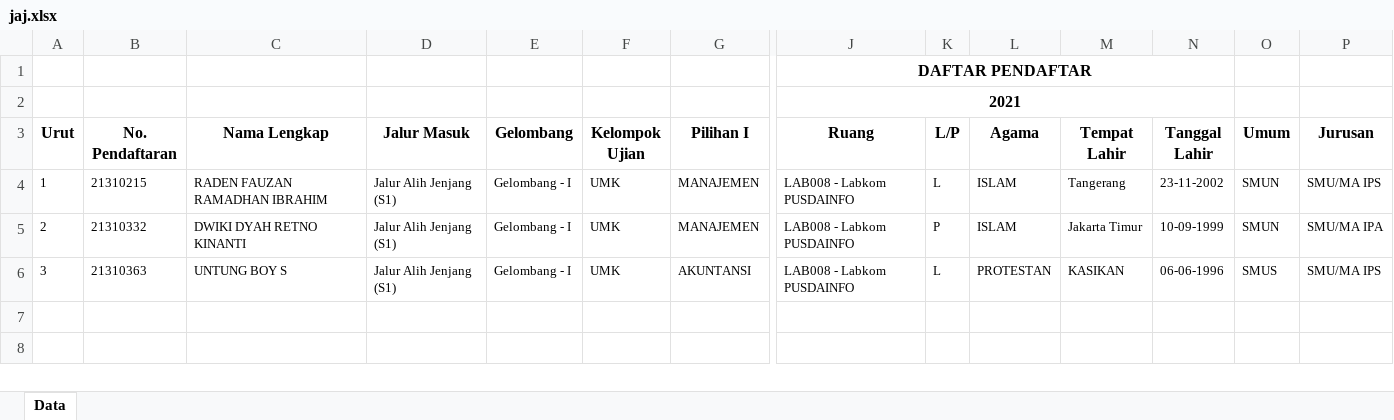
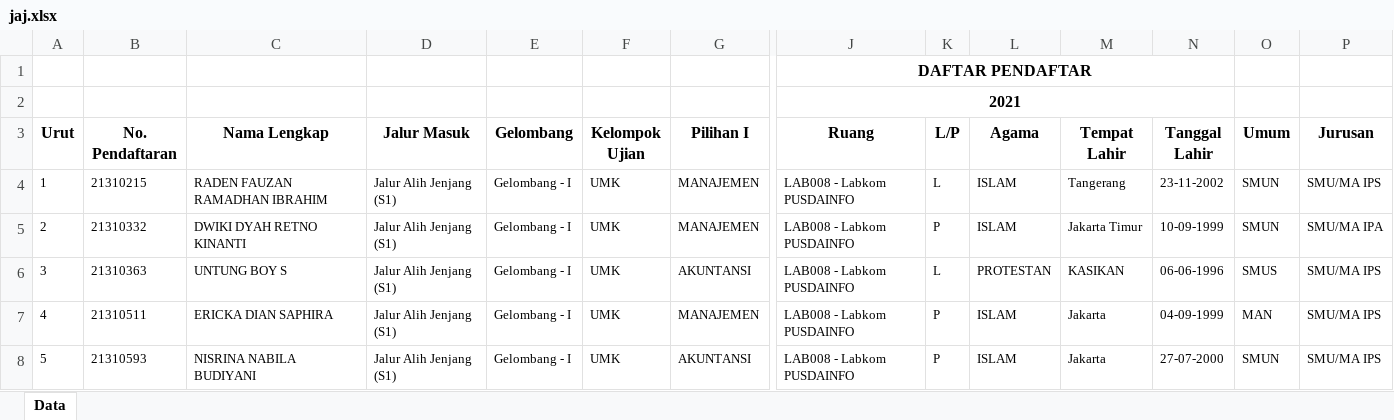
Before and after one commit to tirtareg/21umm, an Excel workbook: docs/jaj.xlsx, sheet Data, drawn as a sheet; only a part is shown, gaps mark what is left out; values as stored, in another font and other column widths than the file's, no borders; rows hold the shown columns only; the diff names each change by its address in the sheet, - before the commit and + after, or states it on an @@ line.

```diff
--- a/docs/jaj.xlsx (sheet Data)
+++ b/docs/jaj.xlsx (sheet Data)
+row 7: 4 | 21310511 | ERICKA DIAN SAPHIRA | Jalur Alih Jenjang (S1) | Gelombang - I | UMK | MANAJEMEN | LAB008 - Labkom PUSDAINFO | P | ISLAM | Jakarta | 04-09-1999 | MAN | SMU/MA IPS
+row 8: 5 | 21310593 | NISRINA NABILA BUDIYANI | Jalur Alih Jenjang (S1) | Gelombang - I | UMK | AKUNTANSI | LAB008 - Labkom PUSDAINFO | P | ISLAM | Jakarta | 27-07-2000 | SMUN | SMU/MA IPS
```
Also changed, not shown: docs/umm.xlsx, jaj.xlsx, 3 other files.
